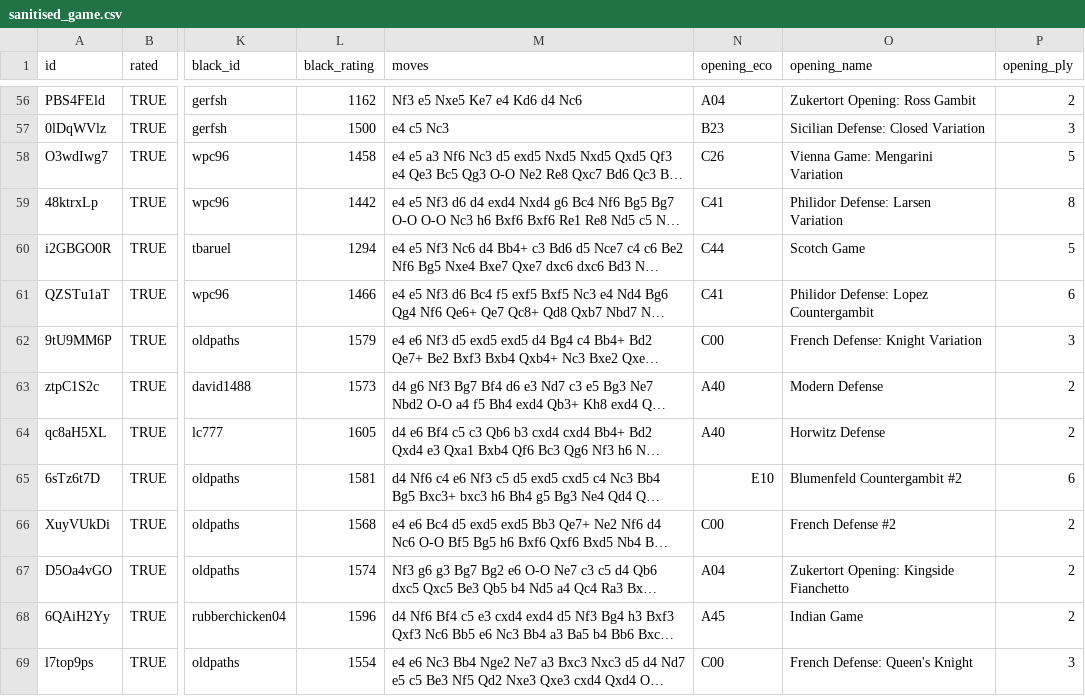
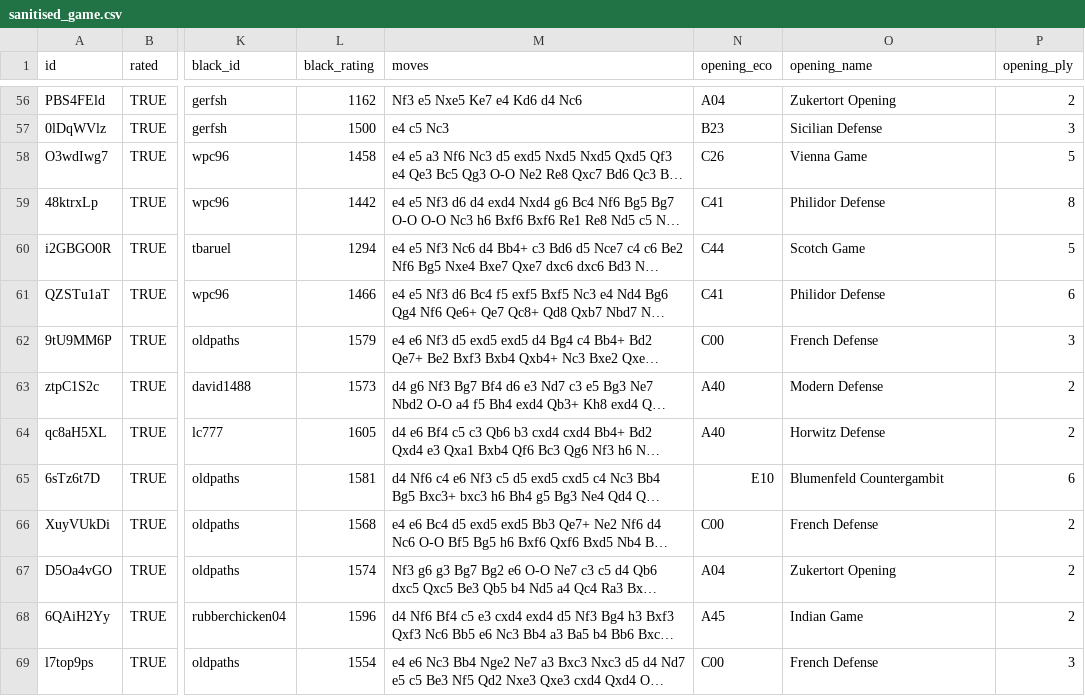
Before and after one commit to Neeva-shinie/Neeva-shinie.github.io, a CSV file: sanitised_game.csv, drawn as a sheet; only a part is shown, gaps mark what is left out; long unchanged cells end in …; the diff covers the shown part only; the diff names each change by its address in the sheet, - before the commit and + after, or states it on an @@ line.

```diff
--- a/sanitised_game.csv
+++ b/sanitised_game.csv
-O56 (opening_name): Zukertort Opening: Ross Gambit
+O56 (opening_name): Zukertort Opening
-O57 (opening_name): Sicilian Defense: Closed Variation
+O57 (opening_name): Sicilian Defense
-O58 (opening_name): Vienna Game: Mengarini Variation
+O58 (opening_name): Vienna Game
-O59 (opening_name): Philidor Defense: Larsen Variation
+O59 (opening_name): Philidor Defense
-O61 (opening_name): Philidor Defense: Lopez Countergambit
+O61 (opening_name): Philidor Defense
-O62 (opening_name): French Defense: Knight Variation
+O62 (opening_name): French Defense
-O65 (opening_name): Blumenfeld Countergambit #2
+O65 (opening_name): Blumenfeld Countergambit
-O66 (opening_name): French Defense #2
+O66 (opening_name): French Defense
-O67 (opening_name): Zukertort Opening: Kingside Fianchetto
+O67 (opening_name): Zukertort Opening
-O69 (opening_name): French Defense: Queen's Knight
+O69 (opening_name): French Defense
```
Also changed, not shown: 142 edited cells elsewhere in this file, 1 other file.
